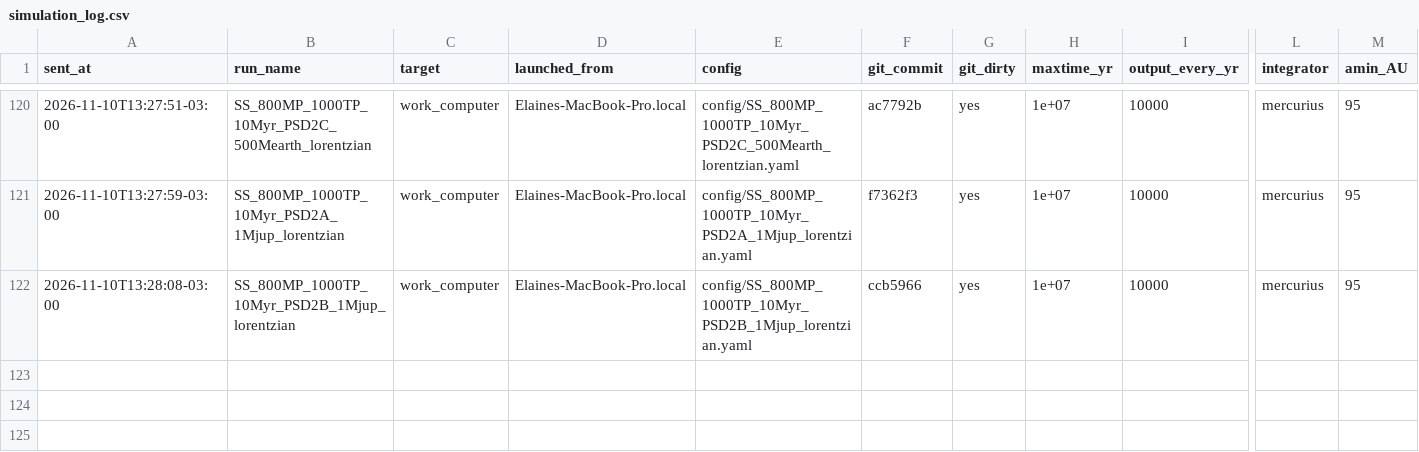
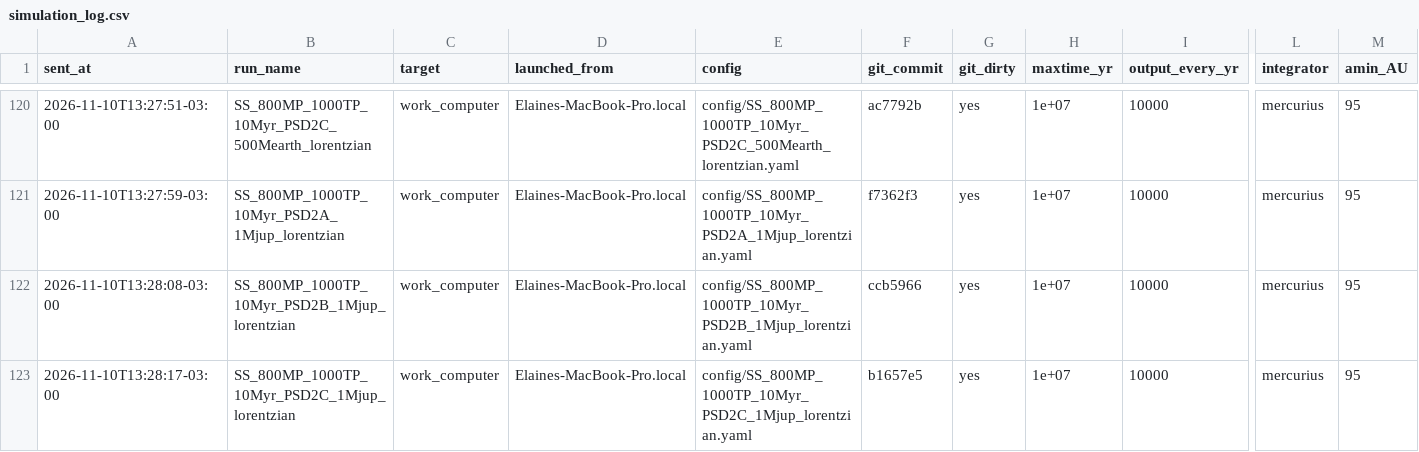
Before and after one commit to elainenieves01/debris-disk-pipeline, a CSV file: simulation_log.csv, drawn as a sheet; only a part is shown, gaps mark what is left out; rows hold the shown columns only; the diff names each change by its address in the sheet, - before the commit and + after, or states it on an @@ line.

Commit message:
Run log: launched SS_800MP_1000TP_10Myr_PSD2C_1Mjup_lorentzian on work_computer

```diff
--- a/simulation_log.csv
+++ b/simulation_log.csv
+row 123: 2026-11-10T13:28:17-03:00 | SS_800MP_1000TP_10Myr_PSD2C_1Mjup_lorentzian | work_computer | Elaines-MacBook-Pro.local | config/SS_800MP_1000TP_10Myr_PSD2C_1Mjup_lorentzian.yaml | b1657e5 | yes | 1e+07 | 10000 | mercurius | 95
```
